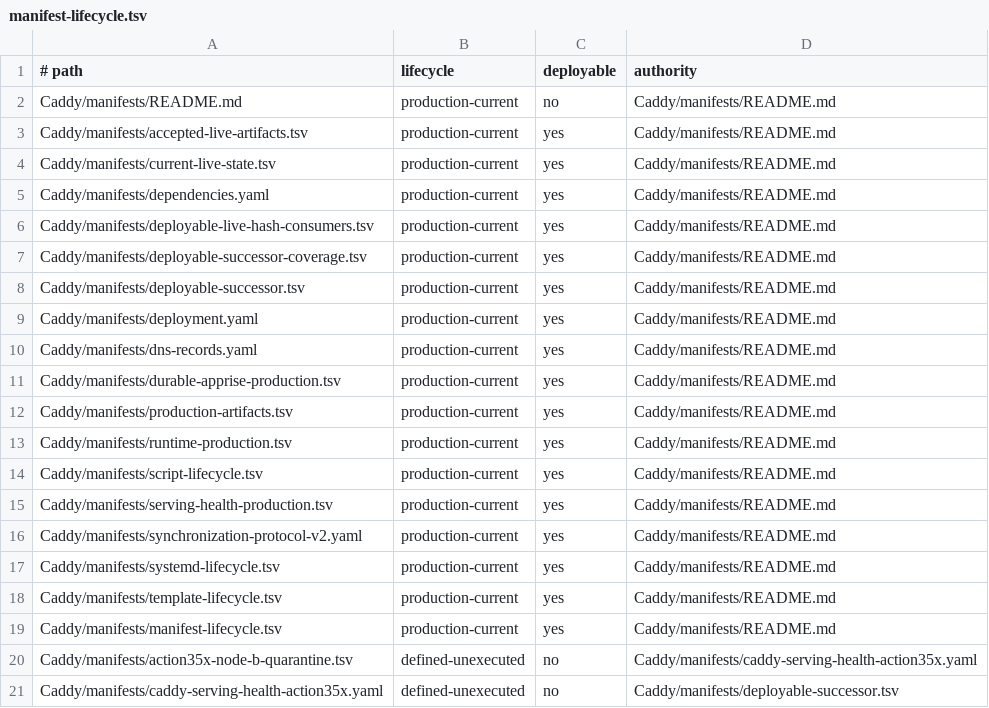
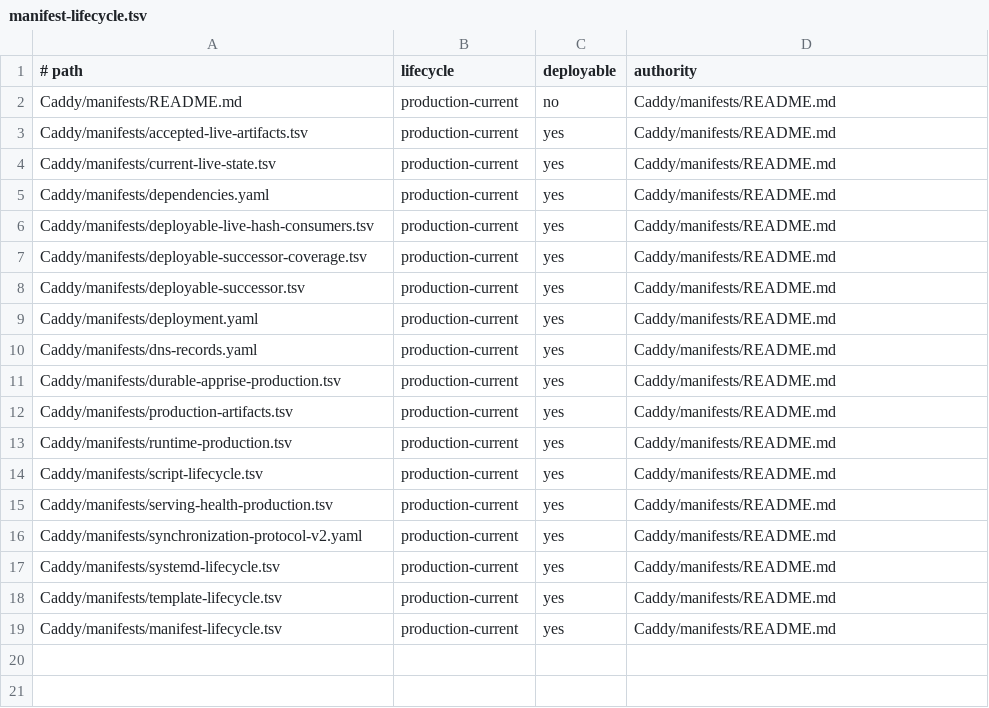
Before and after one commit to Racerx323/homelab-server-configs, a TSV file: Caddy/manifests/manifest-lifecycle.tsv, drawn as a sheet.

```diff
--- a/Caddy/manifests/manifest-lifecycle.tsv
+++ b/Caddy/manifests/manifest-lifecycle.tsv
@@ -19,3 +19 @@ Caddy/manifests/template-lifecycle.tsv	production-current	yes	Caddy/manifests/RE
 Caddy/manifests/manifest-lifecycle.tsv	production-current	yes	Caddy/manifests/README.md
-Caddy/manifests/action35x-node-b-quarantine.tsv	defined-unexecuted	no	Caddy/manifests/caddy-serving-health-action35x.yaml
-Caddy/manifests/caddy-serving-health-action35x.yaml	defined-unexecuted	no	Caddy/manifests/deployable-successor.tsv
```
Also changed, not shown: Caddy/manifests/script-lifecycle.tsv, deployment-streams.tsv, 5 other files.
